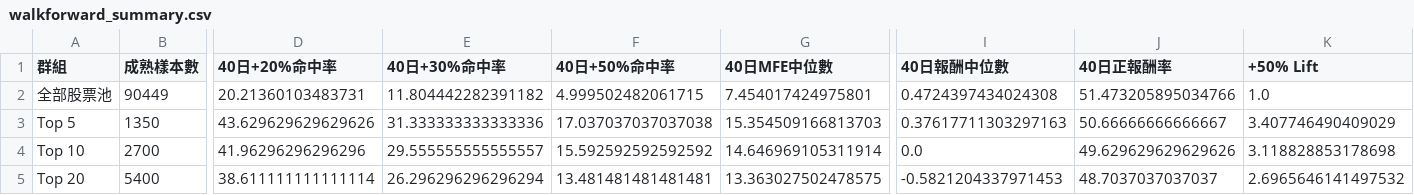
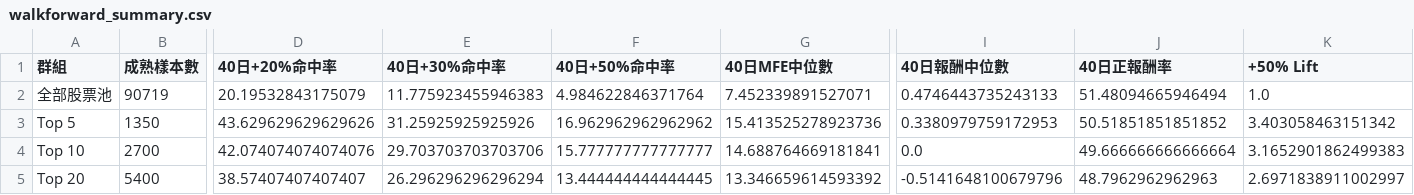
Before and after one commit to kkkunnnn/kun-stock, a CSV file: data/walkforward_summary.csv, drawn as a sheet; only a part is shown, gaps mark what is left out; the diff covers the shown part only; the diff names each change by its address in the sheet, - before the commit and + after, or states it on an @@ line.

```diff
--- a/data/walkforward_summary.csv
+++ b/data/walkforward_summary.csv
-B2 (成熟樣本數): 90449
+B2 (成熟樣本數): 90719
-D2 (40日+20%命中率): 20.21360103483731
+D2 (40日+20%命中率): 20.19532843175079
-E2 (40日+30%命中率): 11.804442282391182
+E2 (40日+30%命中率): 11.775923455946383
-F2 (40日+50%命中率): 4.999502482061715
+F2 (40日+50%命中率): 4.984622846371764
-G2 (40日MFE中位數): 7.454017424975801
+G2 (40日MFE中位數): 7.452339891527071
-I2 (40日報酬中位數): 0.4724397434024308
+I2 (40日報酬中位數): 0.4746443735243133
-J2 (40日正報酬率): 51.473205895034766
+J2 (40日正報酬率): 51.48094665946494
-E3 (40日+30%命中率): 31.333333333333336
+E3 (40日+30%命中率): 31.25925925925926
-F3 (40日+50%命中率): 17.037037037037038
+F3 (40日+50%命中率): 16.962962962962962
-G3 (40日MFE中位數): 15.354509166813703
+G3 (40日MFE中位數): 15.413525278923736
-I3 (40日報酬中位數): 0.37617711303297163
+I3 (40日報酬中位數): 0.3380979759172953
-J3 (40日正報酬率): 50.66666666666667
+J3 (40日正報酬率): 50.51851851851852
-K3 (+50% Lift): 3.407746490409029
+K3 (+50% Lift): 3.403058463151342
-D4 (40日+20%命中率): 41.96296296296296
+D4 (40日+20%命中率): 42.074074074074076
-E4 (40日+30%命中率): 29.555555555555557
+E4 (40日+30%命中率): 29.703703703703706
-F4 (40日+50%命中率): 15.592592592592592
+F4 (40日+50%命中率): 15.777777777777777
-G4 (40日MFE中位數): 14.646969105311914
+G4 (40日MFE中位數): 14.688764669181841
-J4 (40日正報酬率): 49.629629629629626
+J4 (40日正報酬率): 49.666666666666664
-K4 (+50% Lift): 3.118828853178698
+K4 (+50% Lift): 3.1652901862499383
-D5 (40日+20%命中率): 38.611111111111114
+D5 (40日+20%命中率): 38.57407407407407
-F5 (40日+50%命中率): 13.481481481481481
+F5 (40日+50%命中率): 13.444444444444445
-G5 (40日MFE中位數): 13.363027502478575
+G5 (40日MFE中位數): 13.346659614593392
-I5 (40日報酬中位數): -0.5821204337971453
+I5 (40日報酬中位數): -0.5141648100679796
-J5 (40日正報酬率): 48.7037037037037
+J5 (40日正報酬率): 48.7962962962963
-K5 (+50% Lift): 2.6965646141497532
+K5 (+50% Lift): 2.6971838911002997
```
Also changed, not shown: 1 edited cell elsewhere in this file, data/walkforward_metadata.csv, 3 other files.
